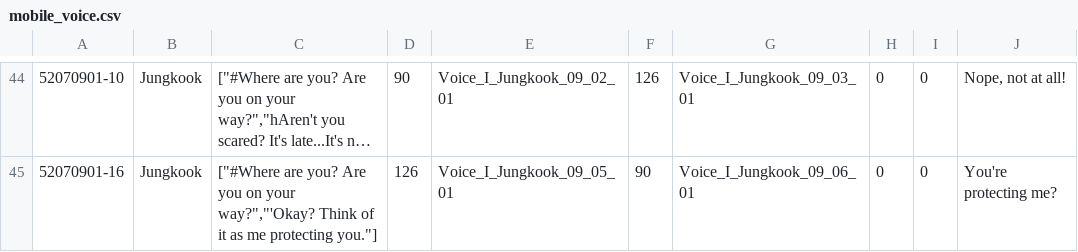
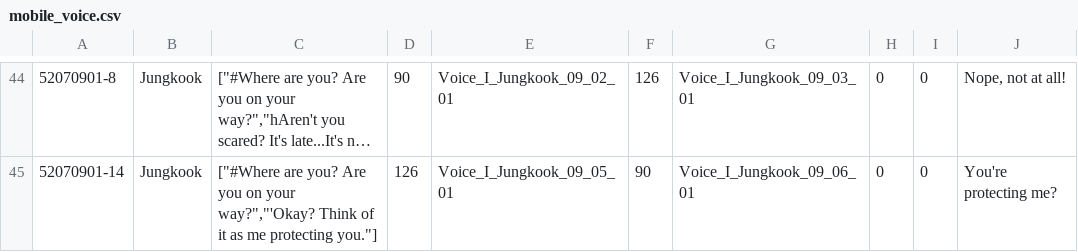
Before and after one commit to inggy/bts-world-data-extractor, a CSV file: output/mobile_voice.csv, drawn as a sheet; only a part is shown, gaps mark what is left out; long unchanged cells end in …; the diff covers the shown part only; the diff names each change by its address in the sheet, - before the commit and + after, or states it on an @@ line.

```diff
--- a/output/mobile_voice.csv
+++ b/output/mobile_voice.csv
-A44: 52070901-10
+A44: 52070901-8
-A45: 52070901-16
+A45: 52070901-14
```
Also changed, not shown: 5 added rows, 5 removed rows and 52 edited cells elsewhere in this file, output/mobile_sms.csv, output/mobile_social.csv, 2 other files.
